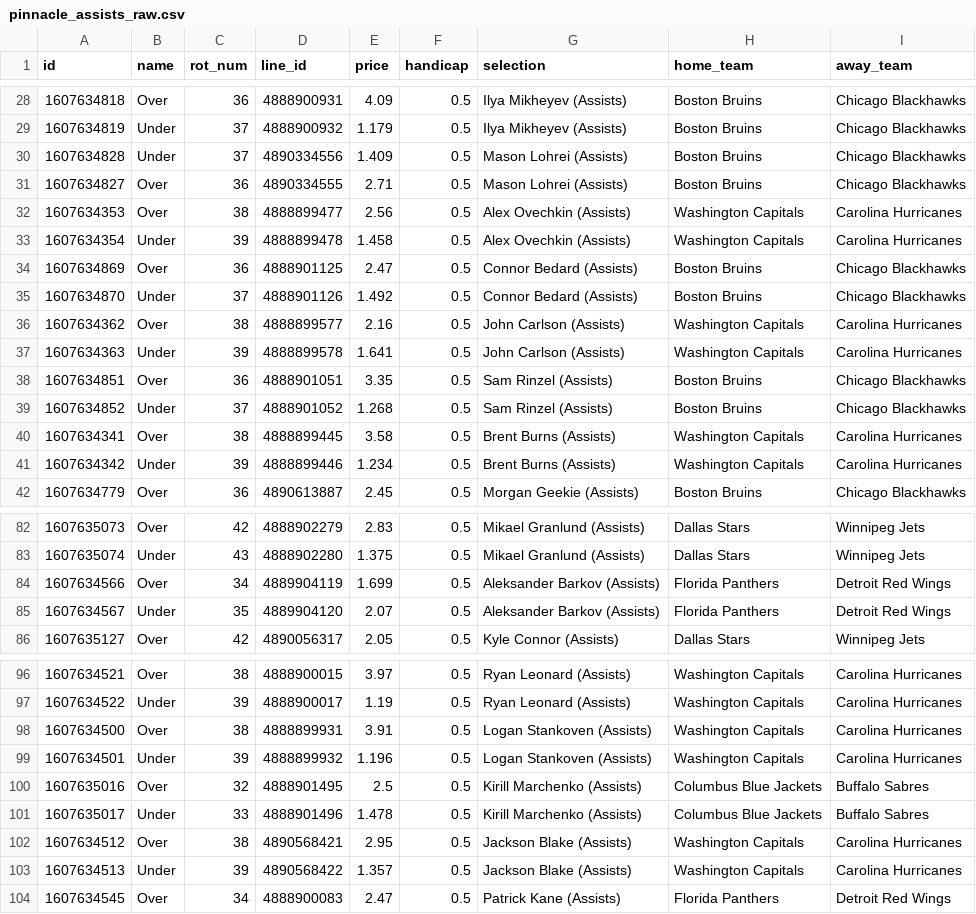
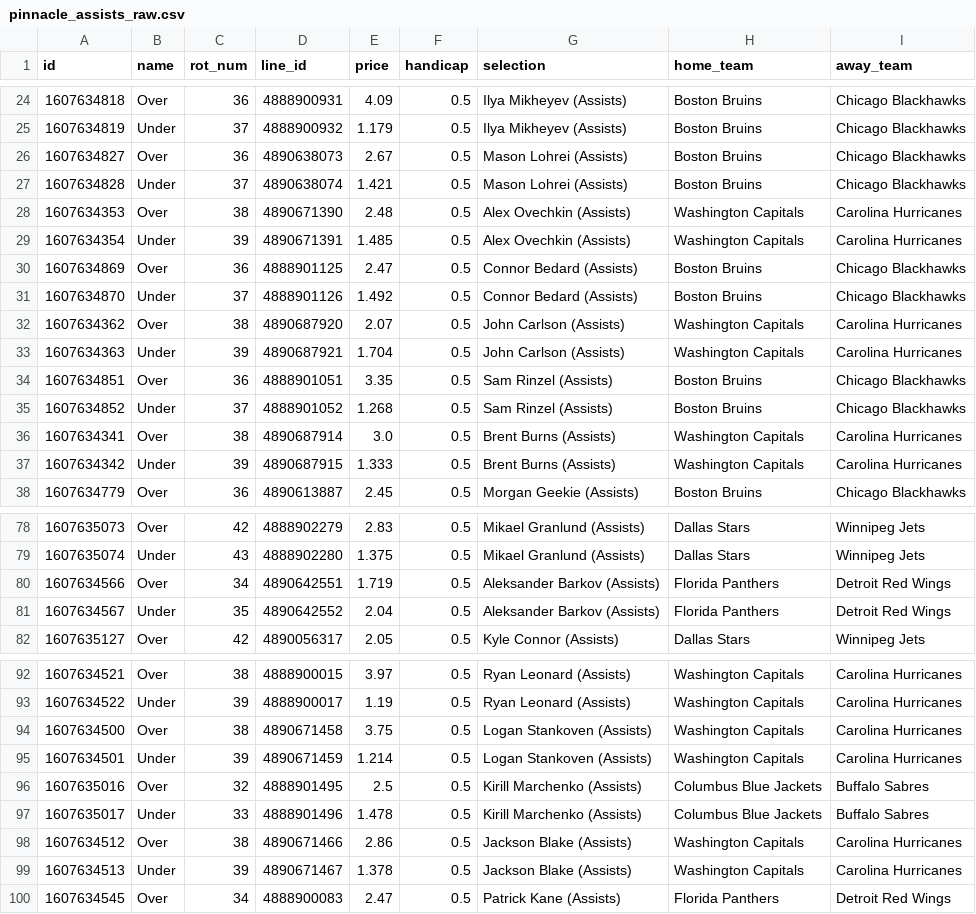
Before and after one commit to jamesbrown1417/NHL, a CSV file: OddsScraper/Pinnacle/pinnacle_assists_raw.csv, drawn as a sheet; only a part is shown, gaps mark what is left out; the diff covers the shown part only.

```diff
--- a/OddsScraper/Pinnacle/pinnacle_assists_raw.csv
+++ b/OddsScraper/Pinnacle/pinnacle_assists_raw.csv
@@ -29,14 +25,14 @@ id,name,rot_num,line_id,price,handicap,selection,home_team,away_team
 1607634819,Under,37,4888900932,1.179,0.5,Ilya Mikheyev (Assists),Boston Bruins,Chicago Blackhawks
-1607634828,Under,37,4890334556,1.409,0.5,Mason Lohrei (Assists),Boston Bruins,Chicago Blackhawks
-1607634827,Over,36,4890334555,2.71,0.5,Mason Lohrei (Assists),Boston Bruins,Chicago Blackhawks
-1607634353,Over,38,4888899477,2.56,0.5,Alex Ovechkin (Assists),Washington Capitals,Carolina Hurricanes
-1607634354,Under,39,4888899478,1.458,0.5,Alex Ovechkin (Assists),Washington Capitals,Carolina Hurricanes
+1607634827,Over,36,4890638073,2.67,0.5,Mason Lohrei (Assists),Boston Bruins,Chicago Blackhawks
+1607634828,Under,37,4890638074,1.421,0.5,Mason Lohrei (Assists),Boston Bruins,Chicago Blackhawks
+1607634353,Over,38,4890671390,2.48,0.5,Alex Ovechkin (Assists),Washington Capitals,Carolina Hurricanes
+1607634354,Under,39,4890671391,1.485,0.5,Alex Ovechkin (Assists),Washington Capitals,Carolina Hurricanes
 1607634869,Over,36,4888901125,2.47,0.5,Connor Bedard (Assists),Boston Bruins,Chicago Blackhawks
 1607634870,Under,37,4888901126,1.492,0.5,Connor Bedard (Assists),Boston Bruins,Chicago Blackhawks
-1607634362,Over,38,4888899577,2.16,0.5,John Carlson (Assists),Washington Capitals,Carolina Hurricanes
-1607634363,Under,39,4888899578,1.641,0.5,John Carlson (Assists),Washington Capitals,Carolina Hurricanes
+1607634362,Over,38,4890687920,2.07,0.5,John Carlson (Assists),Washington Capitals,Carolina Hurricanes
+1607634363,Under,39,4890687921,1.704,0.5,John Carlson (Assists),Washington Capitals,Carolina Hurricanes
 1607634851,Over,36,4888901051,3.35,0.5,Sam Rinzel (Assists),Boston Bruins,Chicago Blackhawks
 1607634852,Under,37,4888901052,1.268,0.5,Sam Rinzel (Assists),Boston Bruins,Chicago Blackhawks
-1607634341,Over,38,4888899445,3.58,0.5,Brent Burns (Assists),Washington Capitals,Carolina Hurricanes
-1607634342,Under,39,4888899446,1.234,0.5,Brent Burns (Assists),Washington Capitals,Carolina Hurricanes
+1607634341,Over,38,4890687914,3.0,0.5,Brent Burns (Assists),Washington Capitals,Carolina Hurricanes
+1607634342,Under,39,4890687915,1.333,0.5,Brent Burns (Assists),Washington Capitals,Carolina Hurricanes
 1607634779,Over,36,4890613887,2.45,0.5,Morgan Geekie (Assists),Boston Bruins,Chicago Blackhawks
@@ -83,4 +79,4 @@ id,name,rot_num,line_id,price,handicap,selection,home_team,away_team
 1607635074,Under,43,4888902280,1.375,0.5,Mikael Granlund (Assists),Dallas Stars,Winnipeg Jets
-1607634566,Over,34,4889904119,1.699,0.5,Aleksander Barkov (Assists),Florida Panthers,Detroit Red Wings
-1607634567,Under,35,4889904120,2.07,0.5,Aleksander Barkov (Assists),Florida Panthers,Detroit Red Wings
+1607634566,Over,34,4890642551,1.719,0.5,Aleksander Barkov (Assists),Florida Panthers,Detroit Red Wings
+1607634567,Under,35,4890642552,2.04,0.5,Aleksander Barkov (Assists),Florida Panthers,Detroit Red Wings
 1607635127,Over,42,4890056317,2.05,0.5,Kyle Connor (Assists),Dallas Stars,Winnipeg Jets
@@ -97,8 +93,8 @@ id,name,rot_num,line_id,price,handicap,selection,home_team,away_team
 1607634522,Under,39,4888900017,1.19,0.5,Ryan Leonard (Assists),Washington Capitals,Carolina Hurricanes
-1607634500,Over,38,4888899931,3.91,0.5,Logan Stankoven (Assists),Washington Capitals,Carolina Hurricanes
-1607634501,Under,39,4888899932,1.196,0.5,Logan Stankoven (Assists),Washington Capitals,Carolina Hurricanes
+1607634500,Over,38,4890671458,3.75,0.5,Logan Stankoven (Assists),Washington Capitals,Carolina Hurricanes
+1607634501,Under,39,4890671459,1.214,0.5,Logan Stankoven (Assists),Washington Capitals,Carolina Hurricanes
 1607635016,Over,32,4888901495,2.5,0.5,Kirill Marchenko (Assists),Columbus Blue Jackets,Buffalo Sabres
 1607635017,Under,33,4888901496,1.478,0.5,Kirill Marchenko (Assists),Columbus Blue Jackets,Buffalo Sabres
-1607634512,Over,38,4890568421,2.95,0.5,Jackson Blake (Assists),Washington Capitals,Carolina Hurricanes
-1607634513,Under,39,4890568422,1.357,0.5,Jackson Blake (Assists),Washington Capitals,Carolina Hurricanes
+1607634512,Over,38,4890671466,2.86,0.5,Jackson Blake (Assists),Washington Capitals,Carolina Hurricanes
+1607634513,Under,39,4890671467,1.378,0.5,Jackson Blake (Assists),Washington Capitals,Carolina Hurricanes
 1607634545,Over,34,4888900083,2.47,0.5,Patrick Kane (Assists),Florida Panthers,Detroit Red Wings
```
Also changed, not shown: 4 removed rows and 54 edited cells elsewhere in this file, Data/scraped_odds/neds_player_assists.csv, Data/scraped_odds/neds_player_points.csv, 37 other files.
